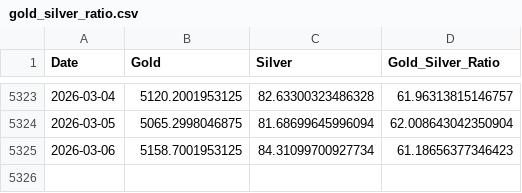
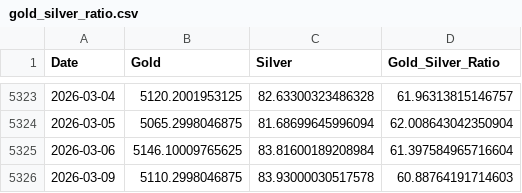
Before and after one commit to maxesser1776/mcf-dashboard, a CSV file: data/processed/gold_silver_ratio.csv, drawn as a sheet; only a part is shown, gaps mark what is left out.

```diff
--- a/data/processed/gold_silver_ratio.csv
+++ b/data/processed/gold_silver_ratio.csv
@@ -5324,2 +5324,3 @@ Date,Gold,Silver,Gold_Silver_Ratio
 2026-03-05,5065.2998046875,81.68699645996094,62.008643042350904
-2026-03-06,5158.7001953125,84.31099700927734,61.18656377346423
+2026-03-06,5146.10009765625,83.81600189208984,61.397584965716604
+2026-03-09,5110.2998046875,83.93000030517578,60.88764191714603
```
Also changed, not shown: data/processed/fx_liquidity.csv, data/processed/volatility_regimes.csv.
